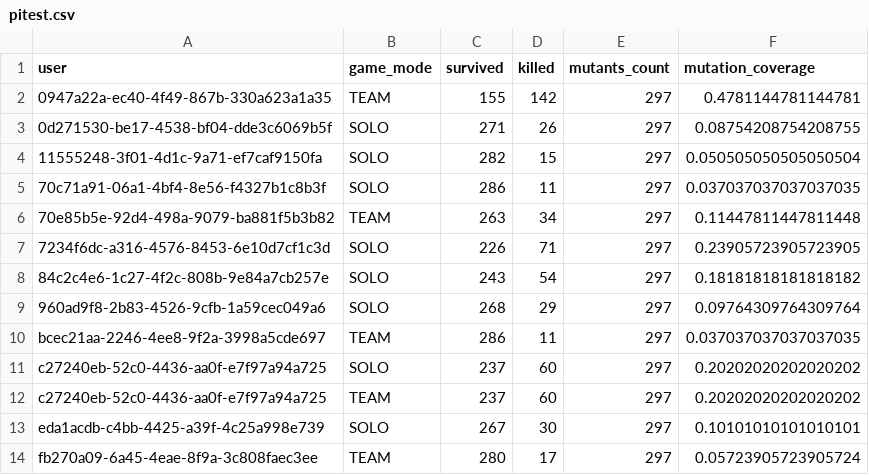
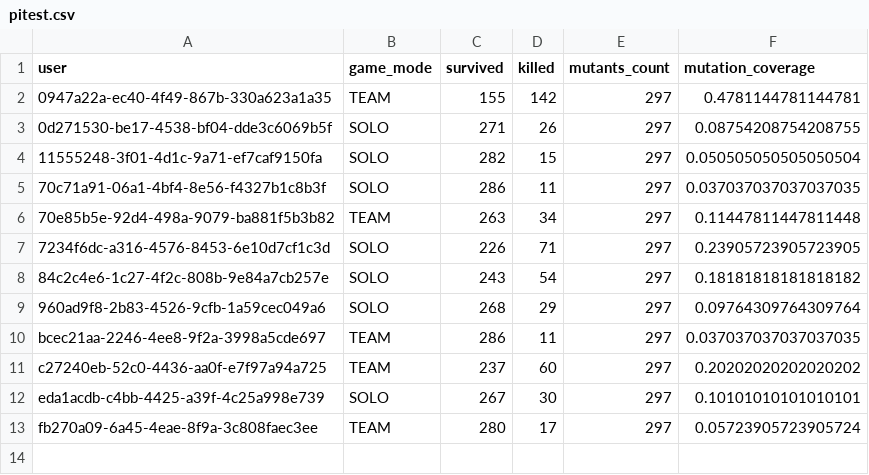
Before and after one commit to Dzenali/MemoireDataAnalytics, a CSV file: generated/code-analysis/pitest.csv, drawn as a sheet; the diff names each change by its address in the sheet, - before the commit and + after, or states it on an @@ line.

```diff
--- a/generated/code-analysis/pitest.csv
+++ b/generated/code-analysis/pitest.csv
-row 11: c27240eb-52c0-4436-aa0f-e7f97a94a725 | SOLO | 237 | 60 | 297 | 0.20202020202020202
```
Also changed, not shown: generated/code-analysis/jacoco.csv, 6 other files.
